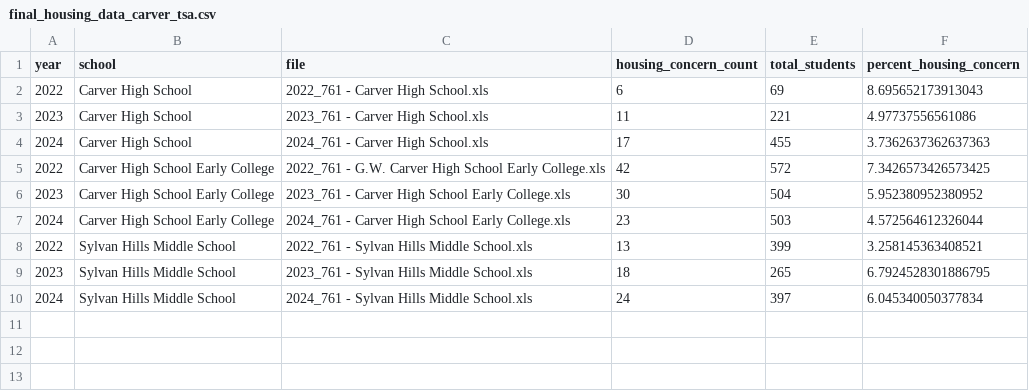
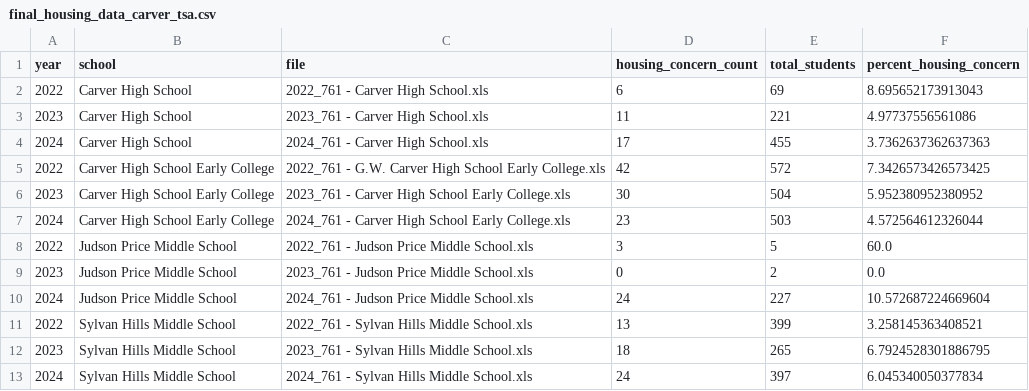
Before and after one commit to win-lau/gadoe-survey, a CSV file: results/final_housing_data_carver_tsa.csv, drawn as a sheet; the diff names each change by its address in the sheet, - before the commit and + after, or states it on an @@ line.

Commit message:
add Judson Price MS tsa

```diff
--- a/results/final_housing_data_carver_tsa.csv
+++ b/results/final_housing_data_carver_tsa.csv
+row 8: 2022 | Judson Price Middle School | 2022_761 - Judson Price Middle School.xls | 3 | 5 | 60.0
+row 9: 2023 | Judson Price Middle School | 2023_761 - Judson Price Middle School.xls | 0 | 2 | 0.0
+row 10: 2024 | Judson Price Middle School | 2024_761 - Judson Price Middle School.xls | 24 | 227 | 10.572687224669604
```
Also changed, not shown: results/summary_housing_carver_tsa.csv, 1 other file.
